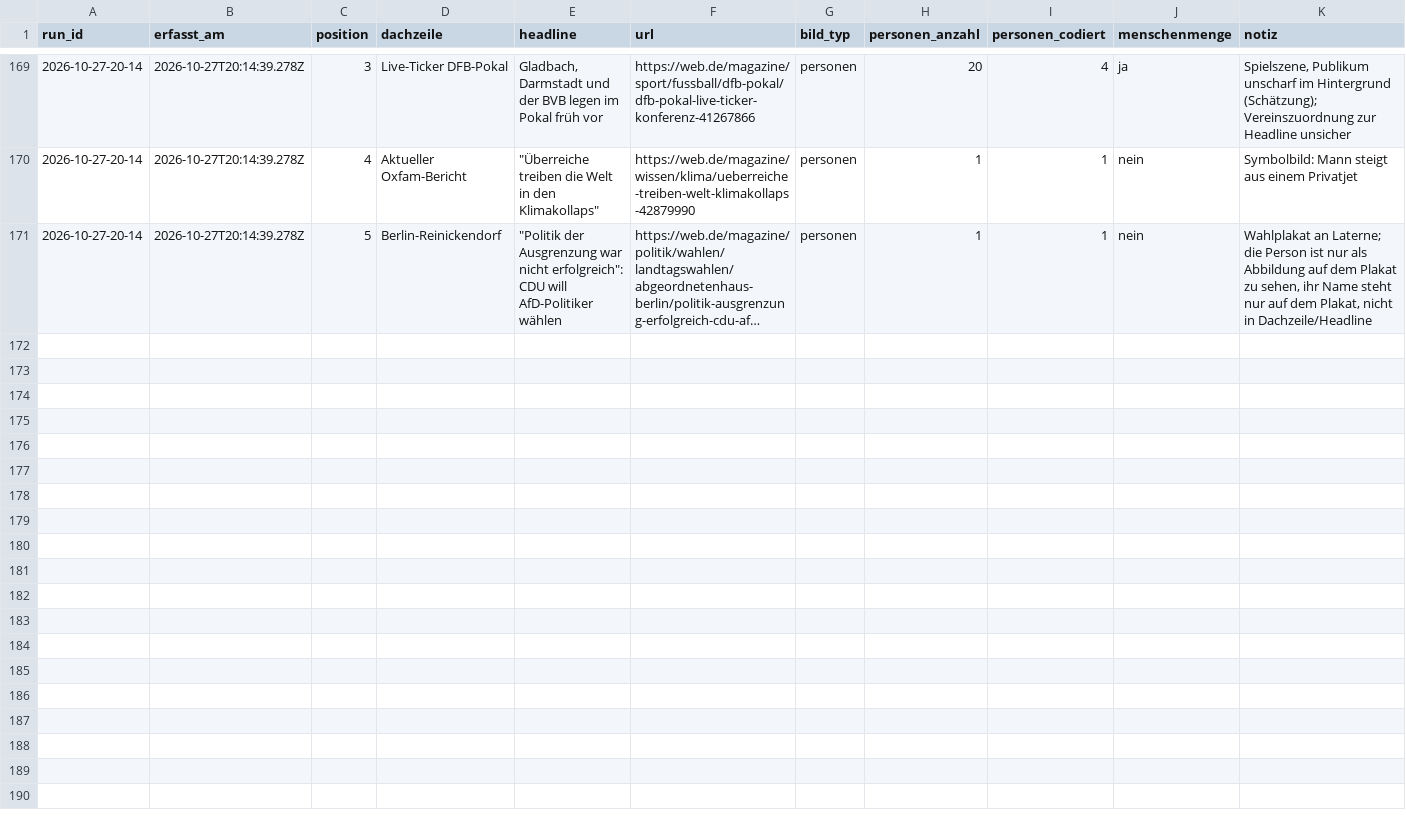
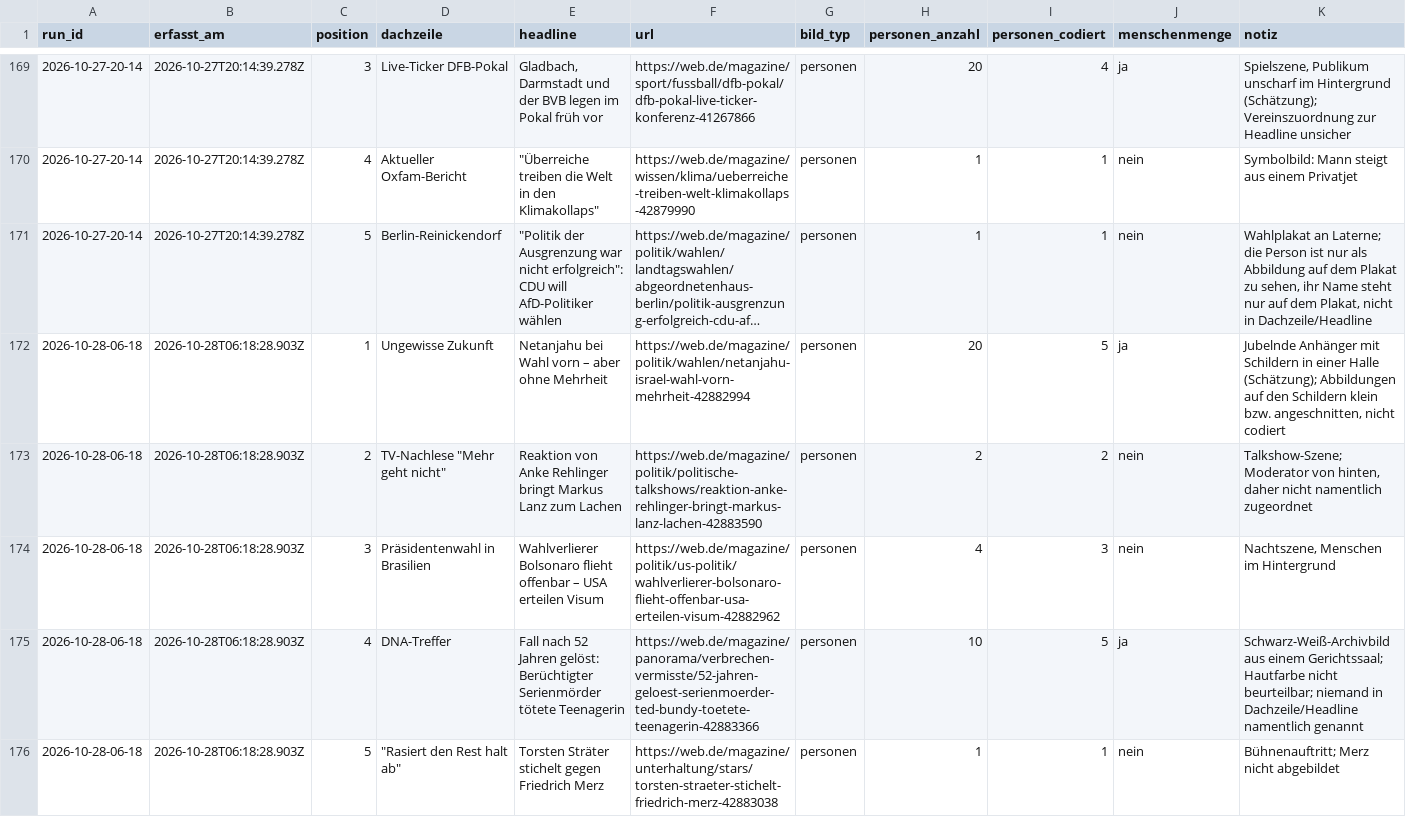
Before and after one commit to happkatharina71-bit/crmd, a CSV file: webde-monitor/data/teasers.csv, drawn as a sheet; only a part is shown, gaps mark what is left out; long unchanged cells end in …; the diff names each change by its address in the sheet, - before the commit and + after, or states it on an @@ line.

```diff
--- a/webde-monitor/data/teasers.csv
+++ b/webde-monitor/data/teasers.csv
+row 172: 2026-10-28-06-18 | 2026-10-28T06:18:28.903Z | 1 | Ungewisse Zukunft | Netanjahu bei Wahl vorn – aber ohne Mehrheit | https://web.de/magazine/politik/wahlen/netanjahu-israel-wahl-vorn-mehrheit-42882994 | personen | 20 | 5 | ja | Jubelnde Anhänger mit Schildern in einer Halle (Schätzung); Abbildungen auf den Schildern klein bzw. angeschnitten, nicht codiert
+row 173: 2026-10-28-06-18 | 2026-10-28T06:18:28.903Z | 2 | TV-Nachlese "Mehr geht nicht" | Reaktion von Anke Rehlinger bringt Markus Lanz zum Lachen | https://web.de/magazine/politik/politische-talkshows/reaktion-anke-rehlinger-bringt-markus-lanz-lachen-42883590 | personen | 2 | 2 | nein | Talkshow-Szene; Moderator von hinten, daher nicht namentlich zugeordnet
+row 174: 2026-10-28-06-18 | 2026-10-28T06:18:28.903Z | 3 | Präsidentenwahl in Brasilien | Wahlverlierer Bolsonaro flieht offenbar – USA erteilen Visum | https://web.de/magazine/politik/us-politik/wahlverlierer-bolsonaro-flieht-offenbar-usa-erteilen-visum-42882962 | personen | 4 | 3 | nein | Nachtszene, Menschen im Hintergrund
+row 175: 2026-10-28-06-18 | 2026-10-28T06:18:28.903Z | 4 | DNA-Treffer | Fall nach 52 Jahren gelöst: Berüchtigter Serienmörder tötete Teenagerin | https://web.de/magazine/panorama/verbrechen-vermisste/52-jahren-geloest-serienmoerder-ted-bundy-toetete-teenagerin-42883366 | personen | 10 | 5 | ja | Schwarz-Weiß-Archivbild aus einem Gerichtssaal; Hautfarbe nicht beurteilbar; niemand in Dachzeile/Headline namentlich genannt
+row 176: 2026-10-28-06-18 | 2026-10-28T06:18:28.903Z | 5 | "Rasiert den Rest halt ab" | Torsten Sträter stichelt gegen Friedrich Merz | https://web.de/magazine/unterhaltung/stars/torsten-straeter-stichelt-friedrich-merz-42883038 | personen | 1 | 1 | nein | Bühnenauftritt; Merz nicht abgebildet
```
Also changed, not shown: webde-monitor/data/persons.csv, 7 other files.
